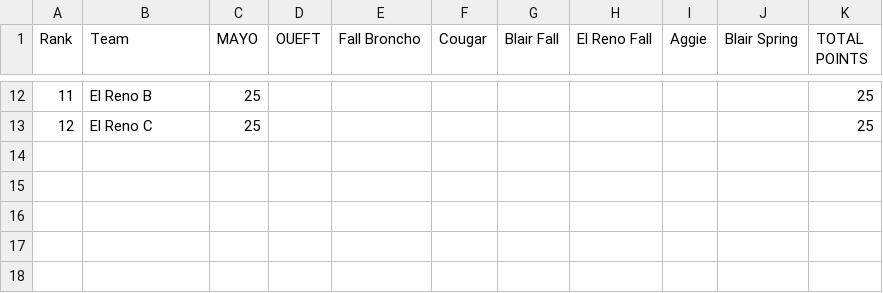
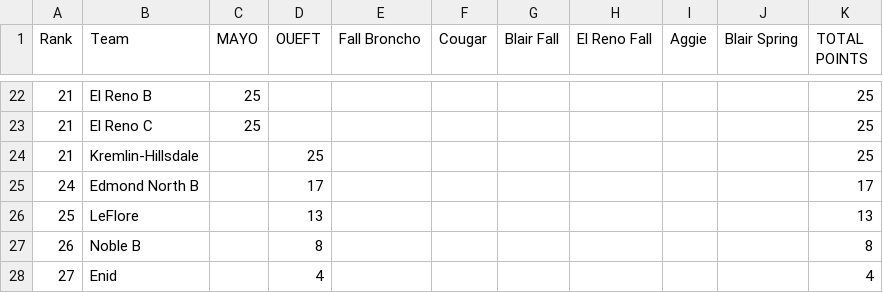
Before and after one commit to zbennyy/okquizbowl, a CSV file: 2025 NAQT State Standings.csv, drawn as a sheet; only a part is shown, gaps mark what is left out; the diff covers the shown part only.

```diff
--- a/2025 NAQT State Standings.csv
+++ b/2025 NAQT State Standings.csv
@@ -12,2 +22,7 @@ Rank,Team,MAYO,OUEFT,Fall Broncho,Cougar,Blair Fall,El Reno Fall,Aggie,Blair Spr
-11,El Reno B,25,,,,,,,,25
-12,El Reno C,25,,,,,,,,25
+21,El Reno B,25,,,,,,,,25
+21,El Reno C,25,,,,,,,,25
+21,Kremlin-Hillsdale,,25,,,,,,,25
+24,Edmond North B,,17,,,,,,,17
+25,LeFlore,,13,,,,,,,13
+26,Noble B,,8,,,,,,,8
+27,Enid,,4,,,,,,,4
```
Also changed, not shown: 11 added rows, 1 removed row and 21 edited cells elsewhere in this file, 3 other files.
